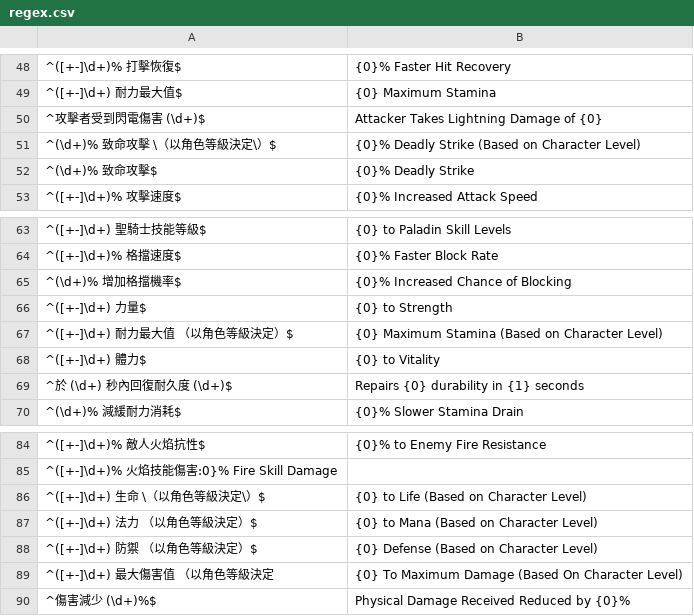
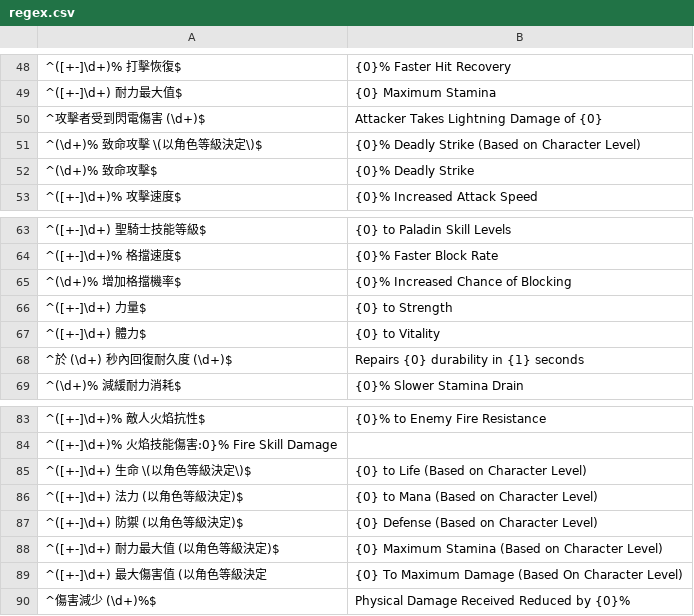
Before and after one commit to r0-se/kekeDropLog, a CSV file: data/regex.csv, drawn as a sheet; only a part is shown, gaps mark what is left out.

Commit message:
replaced to chinese style brackets in regex to fix matching again

```diff
--- a/data/regex.csv
+++ b/data/regex.csv
@@ -50,3 +50,3 @@
 ^攻擊者受到閃電傷害 (\d+)$;Attacker Takes Lightning Damage of {0}
-^(\d+)% 致命攻擊 \（以角色等級決定\）$;{0}% Deadly Strike (Based on Character Level)
+^(\d+)% 致命攻擊 \(以角色等級決定\)$;{0}% Deadly Strike (Based on Character Level)
 ^(\d+)% 致命攻擊$;{0}% Deadly Strike
@@ -66,3 +66,2 @@
 ^([+-]\d+) 力量$;{0} to Strength
-^([+-]\d+) 耐力最大值 （以角色等級決定）$;{0} Maximum Stamina (Based on Character Level)
 ^([+-]\d+) 體力$;{0} to Vitality
@@ -85,6 +84,7 @@
 ^([+-]\d+)% 火焰技能傷害:0}% Fire Skill Damage
-^([+-]\d+) 生命 \（以角色等級決定\）$;{0} to Life (Based on Character Level)
-^([+-]\d+) 法力 （以角色等級決定）$;{0} to Mana (Based on Character Level)
-^([+-]\d+) 防禦 （以角色等級決定）$;{0} Defense (Based on Character Level)
-^([+-]\d+) 最大傷害值 （以角色等級決定;{0} To Maximum Damage (Based On Character Level)
+^([+-]\d+) 生命 \(以角色等級決定\)$;{0} to Life (Based on Character Level)
+^([+-]\d+) 法力 (以角色等級決定)$;{0} to Mana (Based on Character Level)
+^([+-]\d+) 防禦 (以角色等級決定)$;{0} Defense (Based on Character Level)
+^([+-]\d+) 耐力最大值 (以角色等級決定)$;{0} Maximum Stamina (Based on Character Level)
+^([+-]\d+) 最大傷害值 (以角色等級決定;{0} To Maximum Damage (Based On Character Level)
 ^傷害減少 (\d+)%$;Physical Damage Received Reduced by {0}%
```
